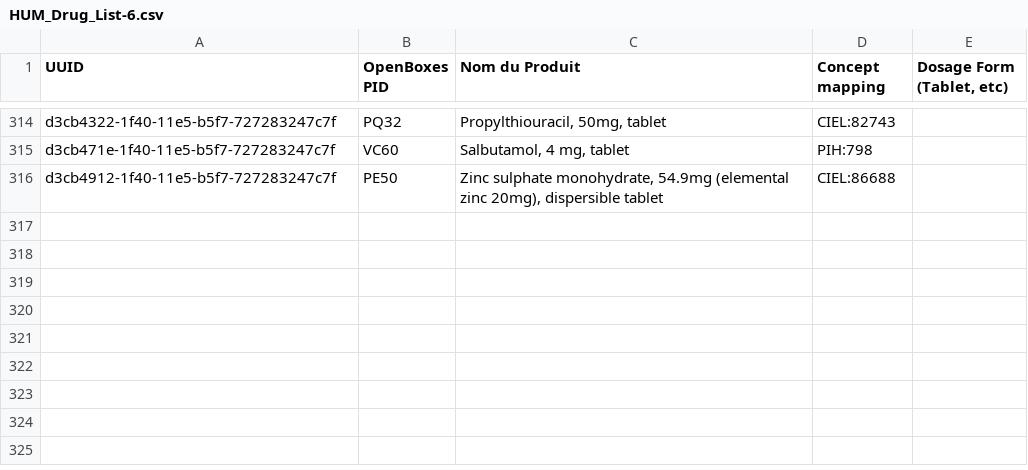
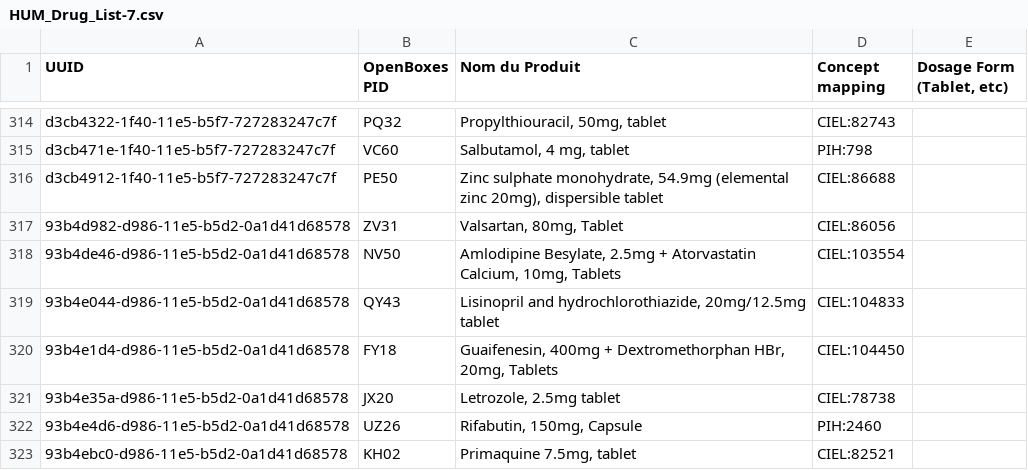
Before and after one commit to PIH/openmrs-module-mirebalaismetadata, a CSV file: api/src/main/resources/HUM_Drug_List-7.csv (was api/src/main/resources/HUM_Drug_List-6.csv), drawn as a sheet; only a part is shown, gaps mark what is left out; the diff names each change by its address in the sheet, - before the commit and + after, or states it on an @@ line.

```diff
--- a/api/src/main/resources/HUM_Drug_List-6.csv
+++ b/api/src/main/resources/HUM_Drug_List-7.csv
+row 317: 93b4d982-d986-11e5-b5d2-0a1d41d68578 | ZV31 | Valsartan, 80mg, Tablet | CIEL:86056
+row 318: 93b4de46-d986-11e5-b5d2-0a1d41d68578 | NV50 | Amlodipine Besylate, 2.5mg + Atorvastatin Calcium, 10mg, Tablets | CIEL:103554
+row 319: 93b4e044-d986-11e5-b5d2-0a1d41d68578 | QY43 | Lisinopril and hydrochlorothiazide, 20mg/12.5mg tablet | CIEL:104833
+row 320: 93b4e1d4-d986-11e5-b5d2-0a1d41d68578 | FY18 | Guaifenesin, 400mg + Dextromethorphan HBr, 20mg, Tablets | CIEL:104450
+row 321: 93b4e35a-d986-11e5-b5d2-0a1d41d68578 | JX20 | Letrozole, 2.5mg tablet | CIEL:78738
+row 322: 93b4e4d6-d986-11e5-b5d2-0a1d41d68578 | UZ26 | Rifabutin, 150mg, Capsule | PIH:2460
+row 323: 93b4ebc0-d986-11e5-b5d2-0a1d41d68578 | KH02 | Primaquine 7.5mg, tablet | CIEL:82521
```
Also changed, not shown: 4 other files.
